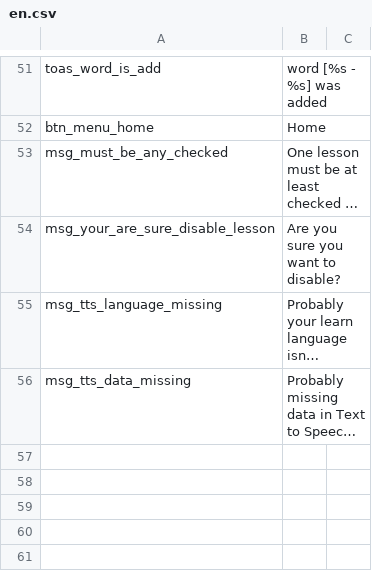
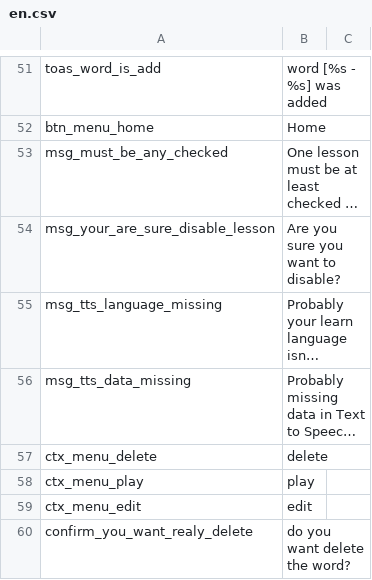
Before and after one commit to m1uan/voc4u, a CSV file: initdata/translates/en.csv, drawn as a sheet; only a part is shown, gaps mark what is left out; long unchanged cells end in …; the diff names each change by its address in the sheet, - before the commit and + after, or states it on an @@ line.

Commit message:
add menu for delete with icons

```diff
--- a/initdata/translates/en.csv
+++ b/initdata/translates/en.csv
+row 57: ctx_menu_delete | delete
+row 58: ctx_menu_play | play
+row 59: ctx_menu_edit | edit
+row 60: confirm_you_want_realy_delete | do you want delete the word?
```
Also changed, not shown: 13 other files.
